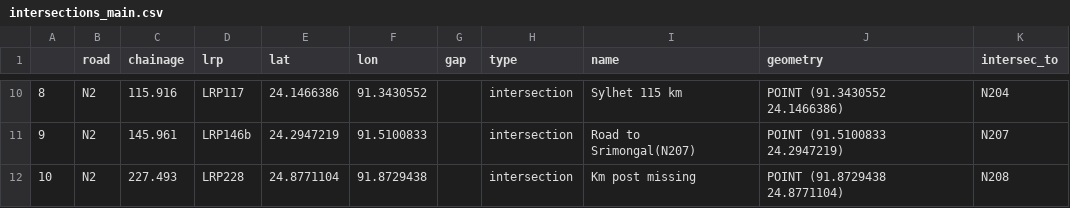
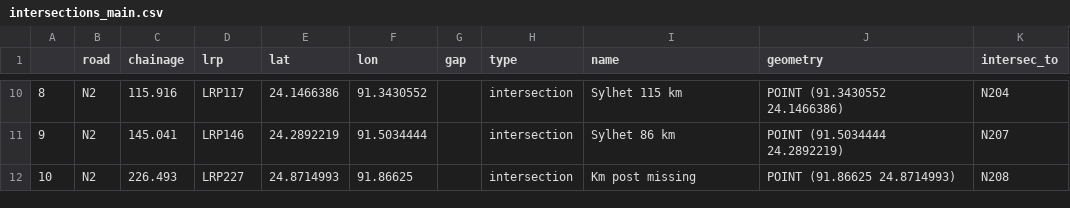
Before and after one commit to mlmoleman/EPA133a-G07-A3, a CSV file: data/intersections_main.csv, drawn as a sheet; only a part is shown, gaps mark what is left out; the diff covers the shown part only.

```diff
--- a/data/intersections_main.csv
+++ b/data/intersections_main.csv
@@ -10,3 +10,3 @@
 8,N2,115.916,LRP117,24.1466386,91.3430552,,intersection,Sylhet 115 km,POINT (91.3430552 24.1466386),N204
-9,N2,145.961,LRP146b,24.2947219,91.5100833,,intersection,Road to Srimongal(N207),POINT (91.5100833 24.2947219),N207
-10,N2,227.493,LRP228,24.8771104,91.8729438,,intersection,Km post missing,POINT (91.8729438 24.8771104),N208
+9,N2,145.041,LRP146,24.2892219,91.5034444,,intersection,Sylhet 86 km,POINT (91.5034444 24.2892219),N207
+10,N2,226.493,LRP227,24.8714993,91.86625,,intersection,Km post missing,POINT (91.86625 24.8714993),N208
```
Also changed, not shown: 31 edited cells elsewhere in this file, data/intersections_side.csv, 2 other files.
